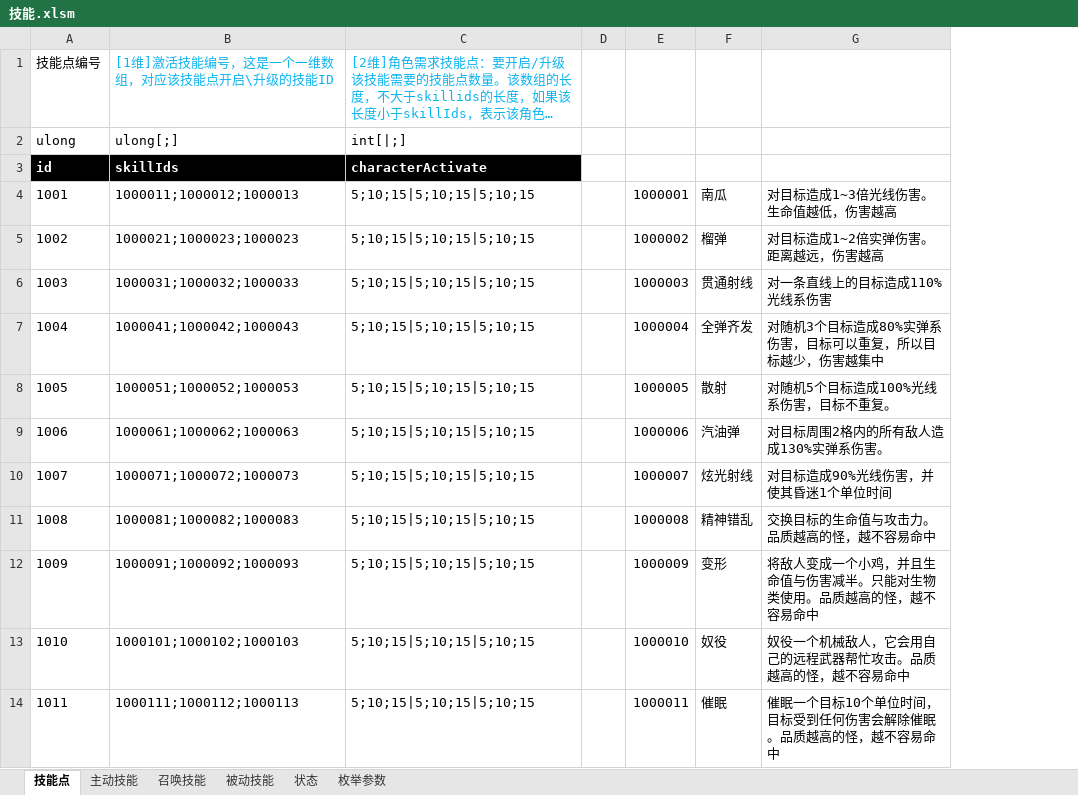
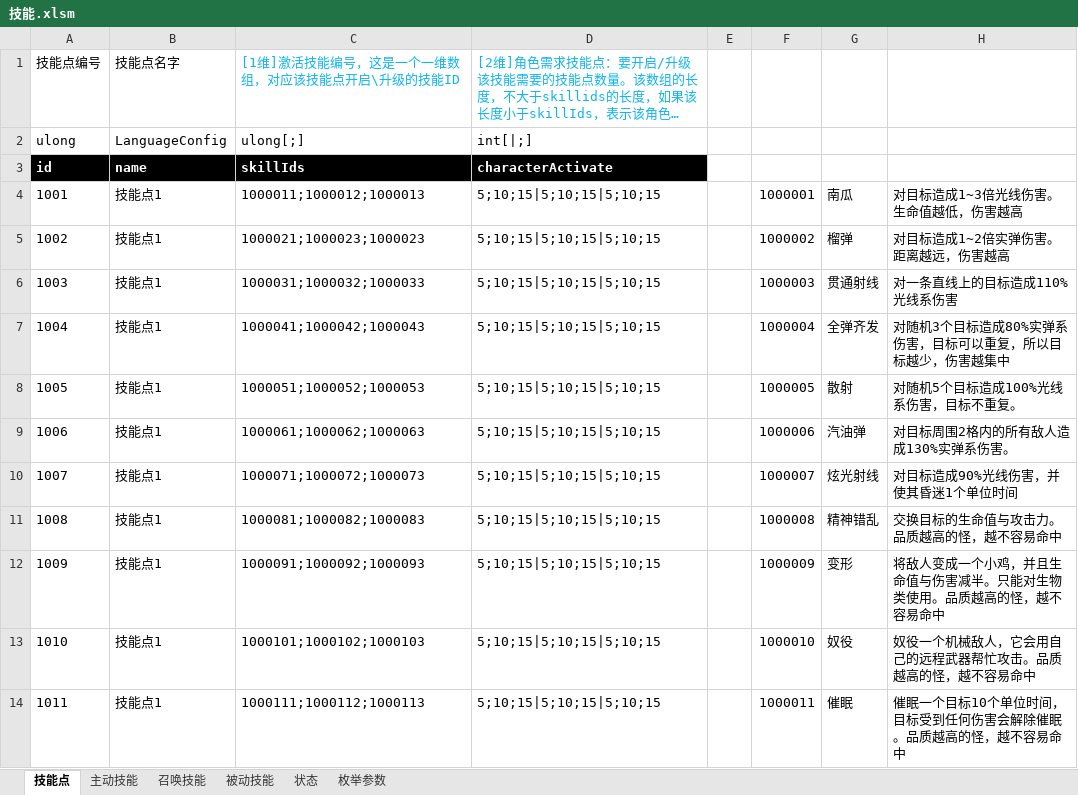
Before and after one commit to Canvastudio/Prometheus, an Excel workbook: Design/原始配置表/技能.xlsm, sheet 技能点, drawn as a sheet; only a part is shown; long unchanged cells end in …; values as stored, in another font and other column widths than the file's, no borders; charts and pictures and conditional formats and table styles not drawn; the diff names each change by its address in the sheet, - before the commit and + after, or states it on an @@ line.

```diff
--- a/Design/原始配置表/技能.xlsm (sheet 技能点)
+++ b/Design/原始配置表/技能.xlsm (sheet 技能点)
+column B, rows 1-14: 技能点名字 | LanguageConfig | name | 技能点1 | 技能点1 | 技能点1 | 技能点1 | 技能点1 | 技能点1 | 技能点1 | 技能点1 | 技能点1 | 技能点1 | 技能点1
```
Also changed, not shown: charts or pictures, 3 other files.
